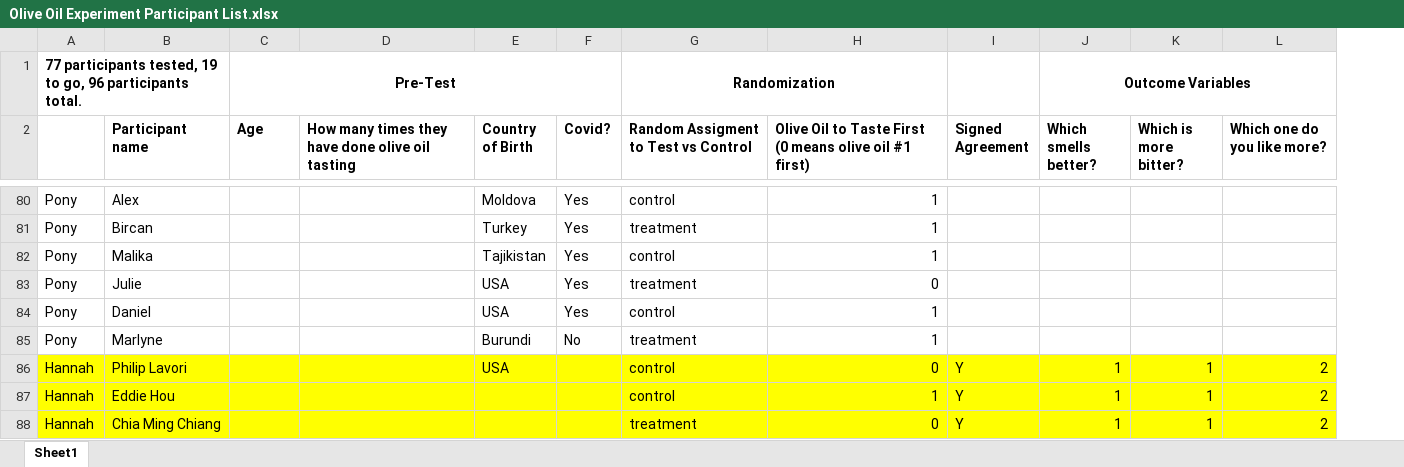
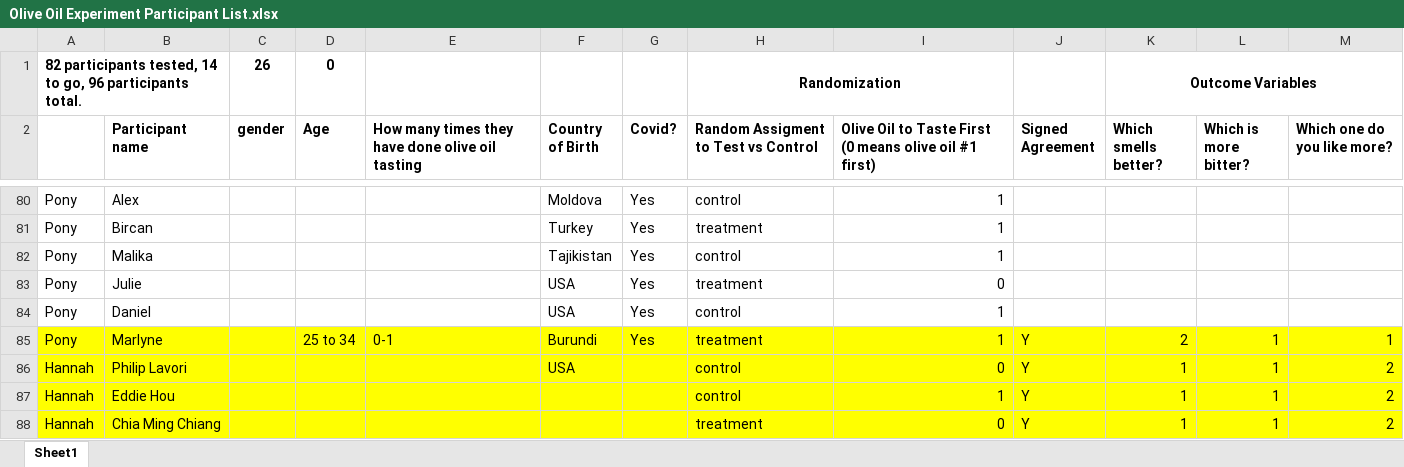
Before and after one commit to autumninthecloud/Olive_Oil_Experiment_W241, an Excel workbook: data/final_data/Olive Oil Experiment Participant List.xlsx, sheet Sheet1, drawn as a sheet; only a part is shown, gaps mark what is left out; values as stored, in another font and other column widths than the file's, no borders; charts and pictures not drawn; removed rows and columns are numbered as before the commit, all else as after; the diff covers the shown part only; the diff names each change by its address in the sheet, - before the commit and + after, or states it on an @@ line.

```diff
--- a/data/final_data/Olive Oil Experiment Participant List.xlsx (sheet Sheet1)
+++ b/data/final_data/Olive Oil Experiment Participant List.xlsx (sheet Sheet1)
+column C (gender), row 1: 26
-A1: 77 participants tested, 19 to go,…
+A1: 82 participants tested, 14 to go,…
-D1 (Age): Pre-Test
+D1 (Age): 0
-C1:F1 merged
-A85:B85 fill: none
+A85:B85 fill: #FFFF00
-D85 (Age): (empty)
+D85 (Age): 25 to 34
-D85:M85 fill: none
+D85:M85 fill: #FFFF00
-E85: (empty)
+E85: 0-1
-G85 (Covid?): No
+G85 (Covid?): Yes
-J85 (Signed Agreement): (empty)
+J85 (Signed Agreement): Y
-K85 (Which smells better?): (empty)
+K85 (Which smells better?): 2
-L85 (Which is more bitter?): (empty)
+L85 (Which is more bitter?): 1
-M85 (Which one do you like more?): (empty)
+M85 (Which one do you like more?): 1
```
Also changed, not shown: 4 added rows, 4 removed rows, 13 edited cells and cell formats elsewhere in this sheet, data/final_data/Experiment Agreement (Responses).xlsx, data/final_data/Pre Experiment Survey - Olive Oil Taste Test (Responses).xlsx, 3 other files.
